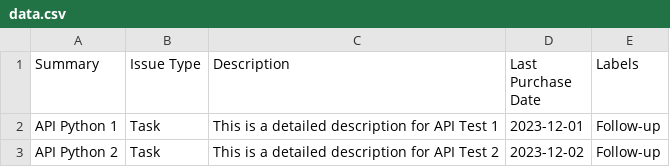
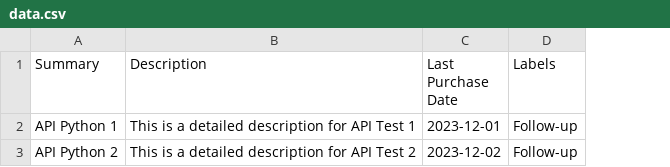
Before and after one commit to domenhribernik/python-automation, a CSV file: data.csv, drawn as a sheet; the diff names each change by its address in the sheet, - before the commit and + after, or states it on an @@ line.

```diff
--- a/data.csv
+++ b/data.csv
-column B (Issue Type), rows 2-3: Task | Task
```
Also changed, not shown: data_from_google_sheets.csv, 3 other files.
